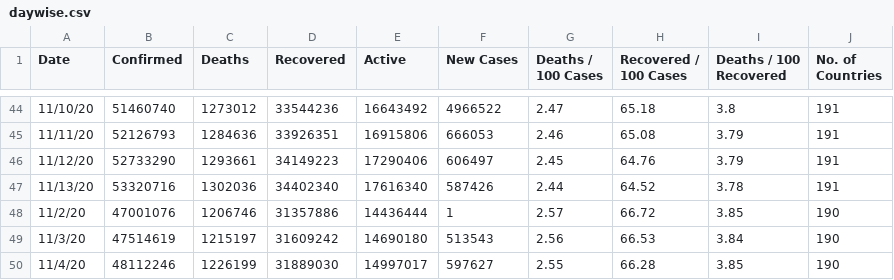
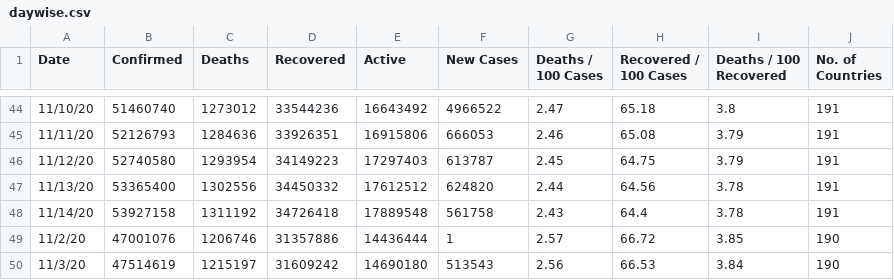
Before and after one commit to huangyingting/Covid-19-Preprocessed-Dataset, a CSV file: preprocessed/daywise.csv, drawn as a sheet; only a part is shown, gaps mark what is left out; the shorter side is filled out with more unchanged rows.

```diff
--- a/preprocessed/daywise.csv
+++ b/preprocessed/daywise.csv
@@ -45,4 +45,5 @@ Date,Confirmed,Deaths,Recovered,Active,New Cases,Deaths / 100 Cases,Recovered /
 11/11/20,52126793,1284636,33926351,16915806,666053,2.46,65.08,3.79,191
-11/12/20,52733290,1293661,34149223,17290406,606497,2.45,64.76,3.79,191
-11/13/20,53320716,1302036,34402340,17616340,587426,2.44,64.52,3.78,191
+11/12/20,52740580,1293954,34149223,17297403,613787,2.45,64.75,3.79,191
+11/13/20,53365400,1302556,34450332,17612512,624820,2.44,64.56,3.78,191
+11/14/20,53927158,1311192,34726418,17889548,561758,2.43,64.4,3.78,191
 11/2/20,47001076,1206746,31357886,14436444,1,2.57,66.72,3.85,190
```
Also changed, not shown: preprocessed/countrywise.csv, 1 other file.
